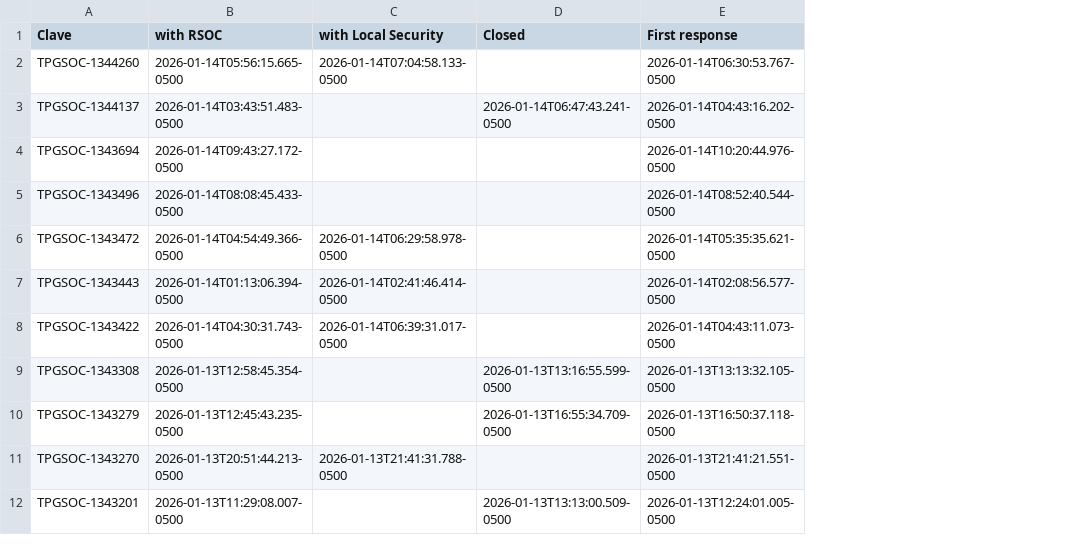
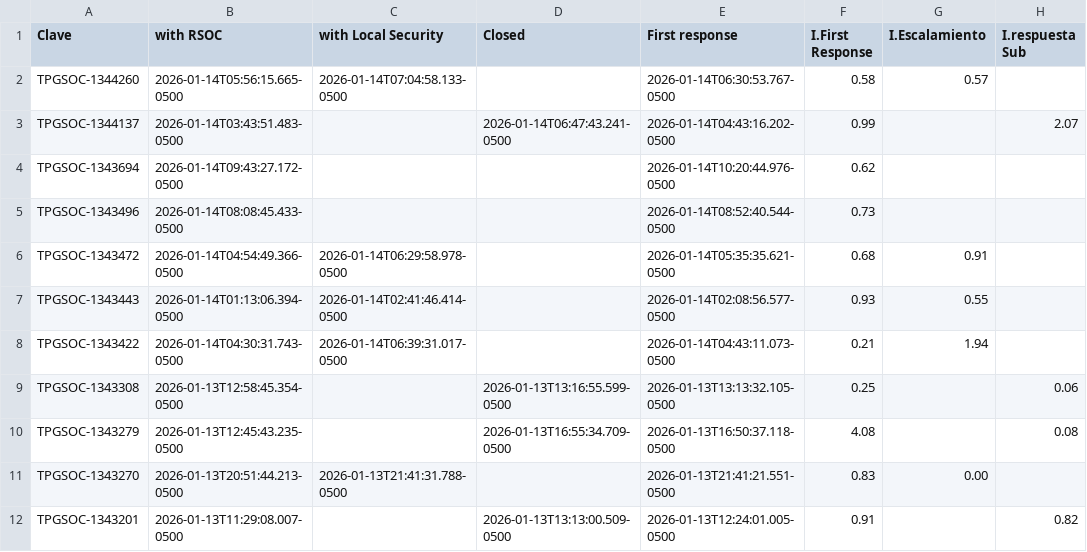
Before and after one commit to angeval25/TS, a CSV file: Libro1.csv, drawn as a sheet; only a part is shown; the diff names each change by its address in the sheet, - before the commit and + after, or states it on an @@ line.

```diff
--- a/Libro1.csv
+++ b/Libro1.csv
+column F (I.First Response), rows 2-12: 0.58 | 0.99 | 0.62 | 0.73 | 0.68 | 0.93 | 0.21 | 0.25 | 4.08 | 0.83 | 0.91
+column G (I.Escalamiento), rows 2-11: 0.57 |  |  |  | 0.91 | 0.55 | 1.94 |  |  | 0.00
+column H (I.respuesta Sub), rows 3-12: 2.07 |  |  |  |  |  | 0.06 | 0.08 |  | 0.82
```
